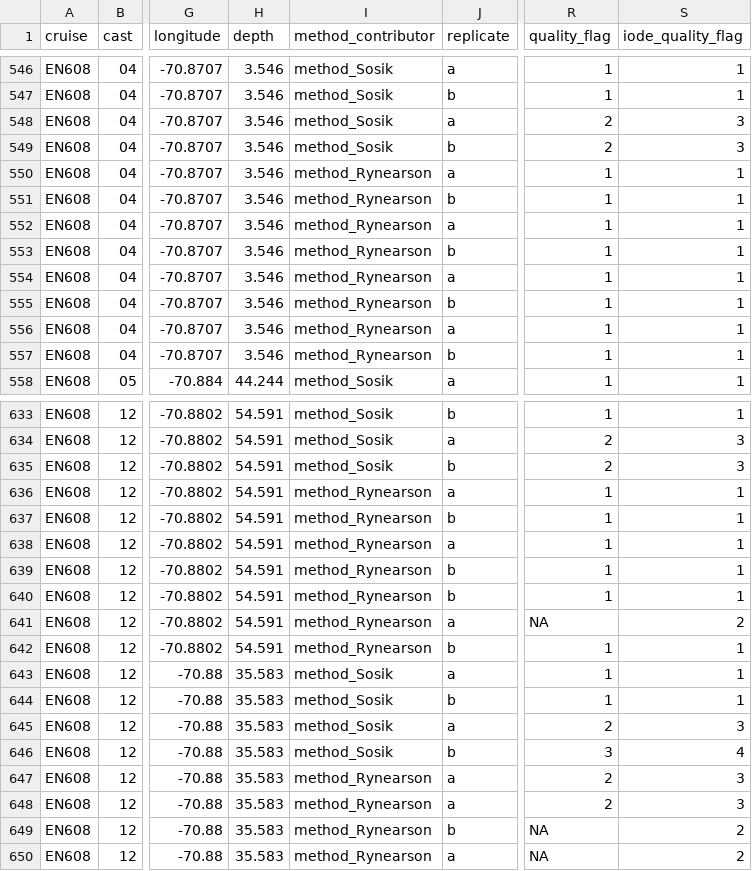
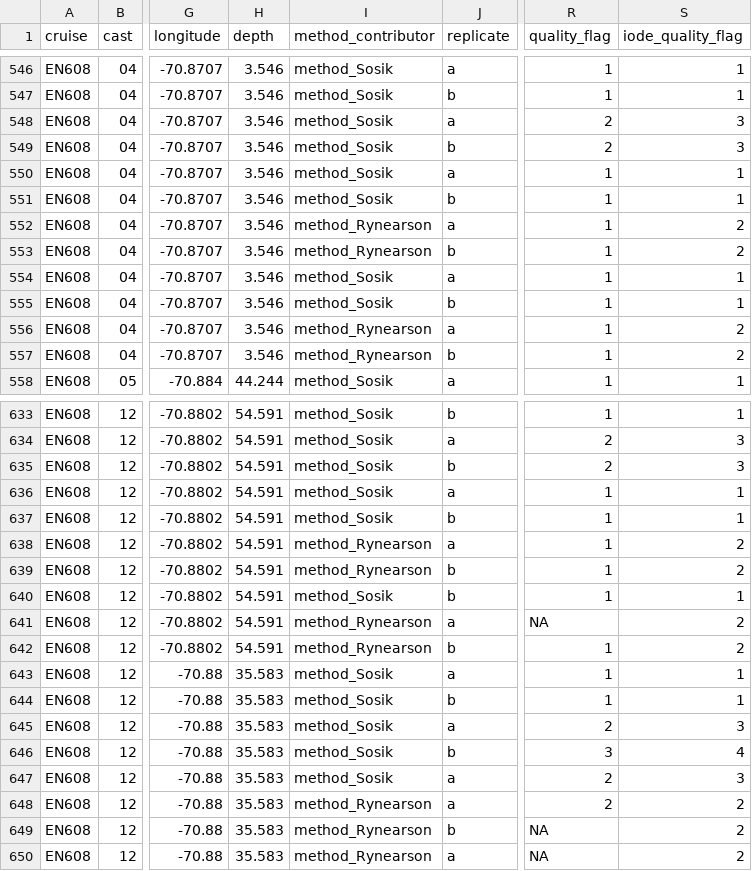
Before and after one commit to WHOIGit/nes-lter-chl-transect, a CSV file: nes-lter-chl-transect.csv, drawn as a sheet; only a part is shown, gaps mark what is left out; the diff names each change by its address in the sheet, - before the commit and + after, or states it on an @@ line.

Commit message:
fixed en608 flag, contributor, method

```diff
--- a/nes-lter-chl-transect.csv
+++ b/nes-lter-chl-transect.csv
-I550:I551 (method_contributor): method_Rynearson
+I550:I551 (method_contributor): method_Sosik
-S552:S553 (iode_quality_flag): 1
+S552:S553 (iode_quality_flag): 2
-I554:I555 (method_contributor): method_Rynearson
+I554:I555 (method_contributor): method_Sosik
-S556:S557 (iode_quality_flag): 1
+S556:S557 (iode_quality_flag): 2
-I636:I637 (method_contributor): method_Rynearson
+I636:I637 (method_contributor): method_Sosik
-S638:S639 (iode_quality_flag): 1
+S638:S639 (iode_quality_flag): 2
-I640 (method_contributor): method_Rynearson
+I640 (method_contributor): method_Sosik
-S642 (iode_quality_flag): 1
+S642 (iode_quality_flag): 2
-I647 (method_contributor): method_Rynearson
+I647 (method_contributor): method_Sosik
-S648 (iode_quality_flag): 3
+S648 (iode_quality_flag): 2
```
Also changed, not shown: 3 other files.
